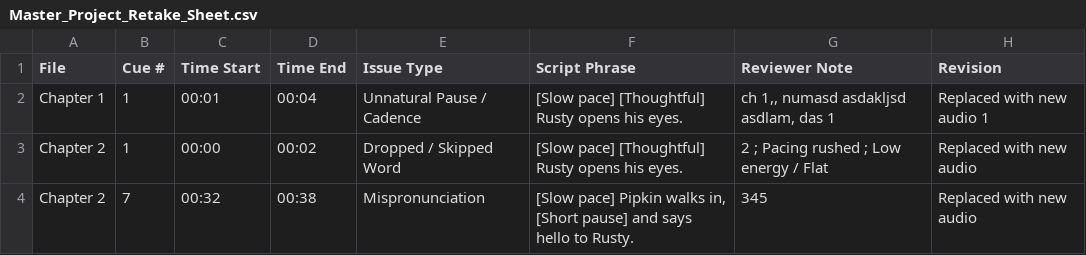
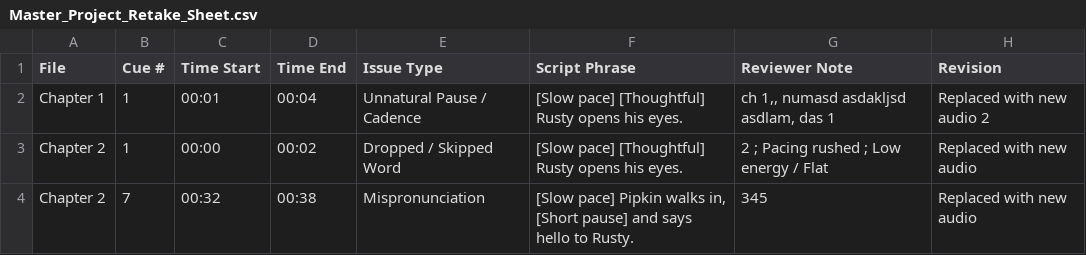
Before and after one commit to pebbleandcoal/client, a CSV file: Master_Project_Retake_Sheet.csv, drawn as a sheet.

Commit message:
Auto-update retake sheet for Master_Project_Retake_Sheet.csv [QC Studio]

```diff
--- a/Master_Project_Retake_Sheet.csv
+++ b/Master_Project_Retake_Sheet.csv
@@ -1,3 +1,3 @@
 File,Cue #,Time Start,Time End,Issue Type,Script Phrase,Reviewer Note,Revision
-"Chapter 1",1,"00:01","00:04","Unnatural Pause / Cadence","[Slow pace] [Thoughtful] Rusty opens his eyes.","ch 1,, numasd asdakljsd asdlam, das 1","Replaced with new audio 1 "
+"Chapter 1",1,"00:01","00:04","Unnatural Pause / Cadence","[Slow pace] [Thoughtful] Rusty opens his eyes.","ch 1,, numasd asdakljsd asdlam, das 1","Replaced with new audio 2"
 "Chapter 2",1,"00:00","00:02","Dropped / Skipped Word","[Slow pace] [Thoughtful] Rusty opens his eyes.","2  ; Pacing rushed ; Low energy / Flat","Replaced with new audio"
```
